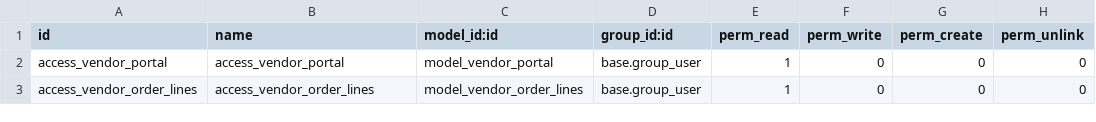
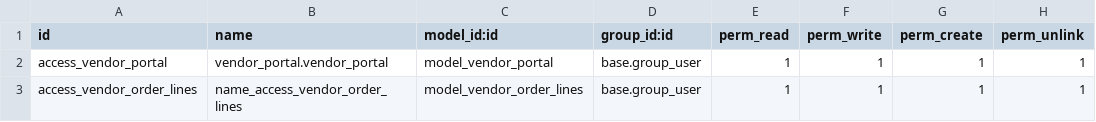
Before and after one commit to Shalom-Led/Ledpax, a CSV file: vendor_portal_management/security/ir.model.access.csv, drawn as a sheet.

Commit message:
[ADD] change in security file

```diff
--- a/vendor_portal_management/security/ir.model.access.csv
+++ b/vendor_portal_management/security/ir.model.access.csv
@@ -1,3 +1,3 @@
 id,name,model_id:id,group_id:id,perm_read,perm_write,perm_create,perm_unlink
-access_vendor_portal,access_vendor_portal,model_vendor_portal,base.group_user,1,0,0,0
-access_vendor_order_lines,access_vendor_order_lines,model_vendor_order_lines,base.group_user,1,0,0,0
+access_vendor_portal,vendor_portal.vendor_portal,model_vendor_portal,base.group_user,1,1,1,1
+access_vendor_order_lines,name_access_vendor_order_lines,model_vendor_order_lines,base.group_user,1,1,1,1
```
Also changed, not shown: 1 other file.
